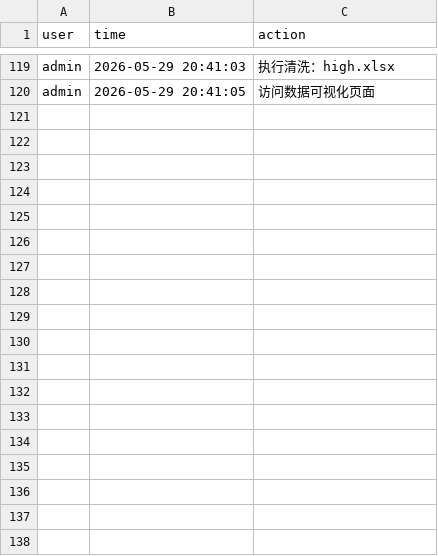
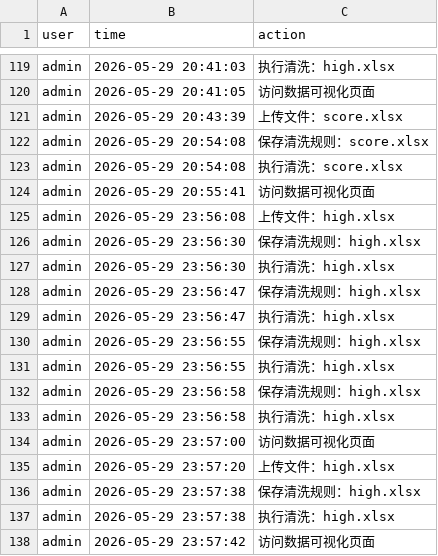
Before and after one commit to starfaller-vow/StudentGrade-Clustering-Analysis, a CSV file: history/history.csv, drawn as a sheet; only a part is shown, gaps mark what is left out; the diff names each change by its address in the sheet, - before the commit and + after, or states it on an @@ line.

```diff
--- a/history/history.csv
+++ b/history/history.csv
+row 121: admin | 2026-05-29 20:43:39 | 上传文件：score.xlsx
+row 122: admin | 2026-05-29 20:54:08 | 保存清洗规则：score.xlsx
+row 123: admin | 2026-05-29 20:54:08 | 执行清洗：score.xlsx
+row 124: admin | 2026-05-29 20:55:41 | 访问数据可视化页面
+row 125: admin | 2026-05-29 23:56:08 | 上传文件：high.xlsx
+row 126: admin | 2026-05-29 23:56:30 | 保存清洗规则：high.xlsx
+row 127: admin | 2026-05-29 23:56:30 | 执行清洗：high.xlsx
+row 128: admin | 2026-05-29 23:56:47 | 保存清洗规则：high.xlsx
+row 129: admin | 2026-05-29 23:56:47 | 执行清洗：high.xlsx
+row 130: admin | 2026-05-29 23:56:55 | 保存清洗规则：high.xlsx
+row 131: admin | 2026-05-29 23:56:55 | 执行清洗：high.xlsx
+row 132: admin | 2026-05-29 23:56:58 | 保存清洗规则：high.xlsx
+row 133: admin | 2026-05-29 23:56:58 | 执行清洗：high.xlsx
+row 134: admin | 2026-05-29 23:57:00 | 访问数据可视化页面
+row 135: admin | 2026-05-29 23:57:20 | 上传文件：high.xlsx
+row 136: admin | 2026-05-29 23:57:38 | 保存清洗规则：high.xlsx
+row 137: admin | 2026-05-29 23:57:38 | 执行清洗：high.xlsx
+row 138: admin | 2026-05-29 23:57:42 | 访问数据可视化页面
```
Also changed, not shown: 2 other files.
